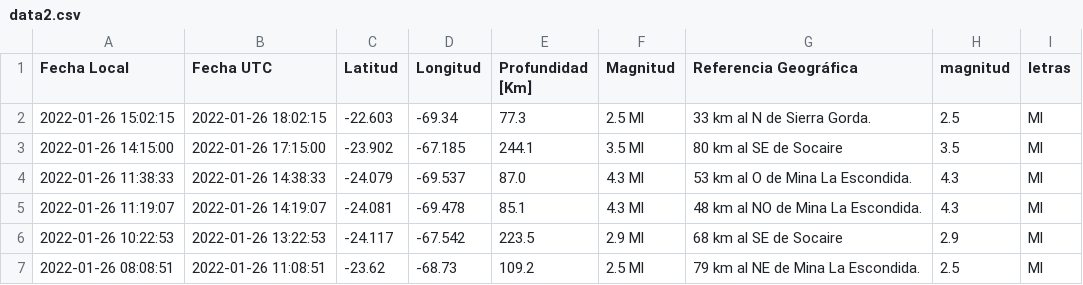
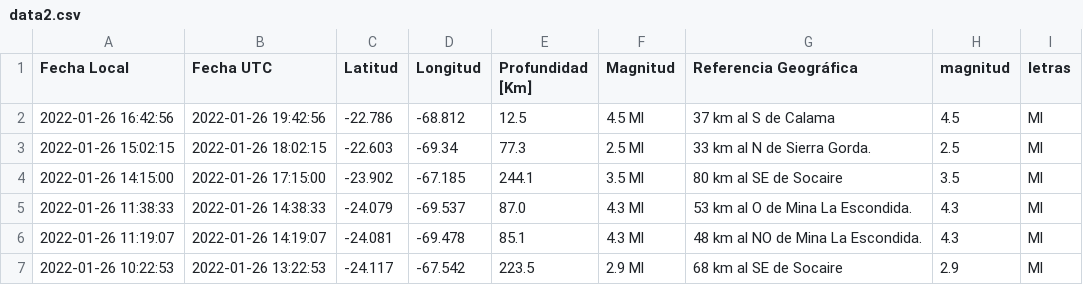
Before and after one commit to brunooviedo/sismos, a CSV file: data2.csv, drawn as a sheet; only a part is shown; the shorter side is filled out with more unchanged rows; the diff names each change by its address in the sheet, - before the commit and + after, or states it on an @@ line.

```diff
--- a/data2.csv
+++ b/data2.csv
+row 2: 2022-01-26 16:42:56 | 2022-01-26 19:42:56 | -22.786 | -68.812 | 12.5 | 4.5 Ml | 37 km al S de Calama | 4.5 | Ml
```
Also changed, not shown: data.csv, 2 other files.
